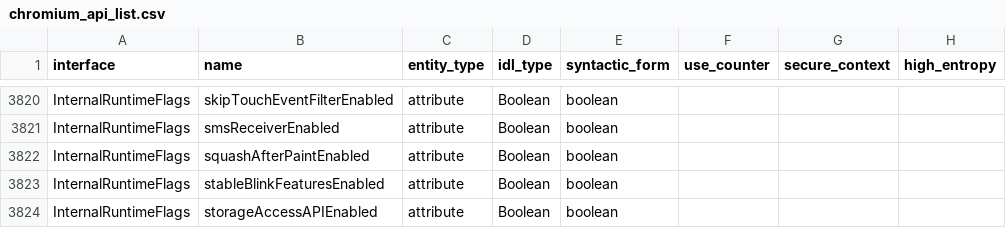
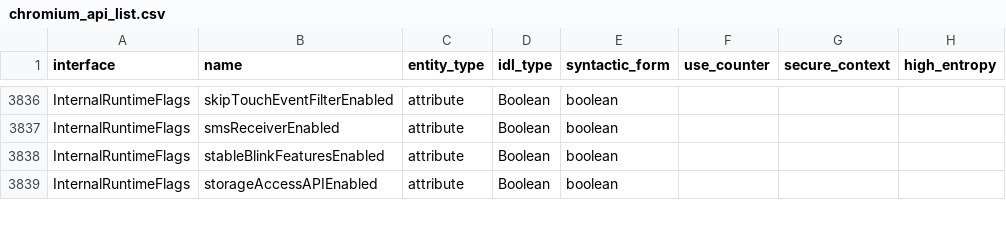
Before and after one commit to asankah/chromium-api-list, a CSV file: chromium_api_list.csv, drawn as a sheet; only a part is shown, gaps mark what is left out; the diff covers the shown part only.

```diff
--- a/chromium_api_list.csv
+++ b/chromium_api_list.csv
@@ -3821,3 +3837,2 @@ InternalRuntimeFlags,skipTouchEventFilterEnabled,attribute,Boolean,boolean,,,
 InternalRuntimeFlags,smsReceiverEnabled,attribute,Boolean,boolean,,,
-InternalRuntimeFlags,squashAfterPaintEnabled,attribute,Boolean,boolean,,,
 InternalRuntimeFlags,stableBlinkFeaturesEnabled,attribute,Boolean,boolean,,,
```
Also changed, not shown: 16 added rows elsewhere in this file.
